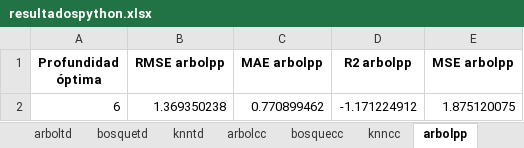
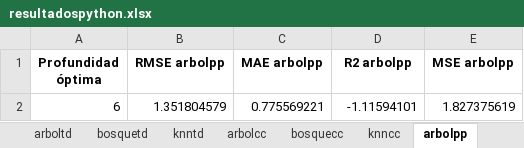
Before and after one commit to paco-da/utilidad_clinica_ml, an Excel workbook: resultadospython.xlsx, sheet arbolpp, drawn as a sheet; values as stored, in another font and other column widths than the file's, no borders; removed rows and columns are numbered as before the commit, all else as after; the diff names each change by its address in the sheet, - before the commit and + after, or states it on an @@ line.

```diff
--- a/resultadospython.xlsx (sheet arbolpp)
+++ b/resultadospython.xlsx (sheet arbolpp)
-row 2: 6 | 1.369350238 | 0.770899462 | -1.171224912 | 1.875120075
+row 2: 6 | 1.351804579 | 0.775569221 | -1.11594101 | 1.827375619
```
Also changed, not shown: sheet resultados, sheet bosqueu, sheet arbolts, sheet arboltd, sheet arbolcc, sheet bosquetd, 3 more sheets, other sheet tabs, datos.xlsx, 2 other files.
